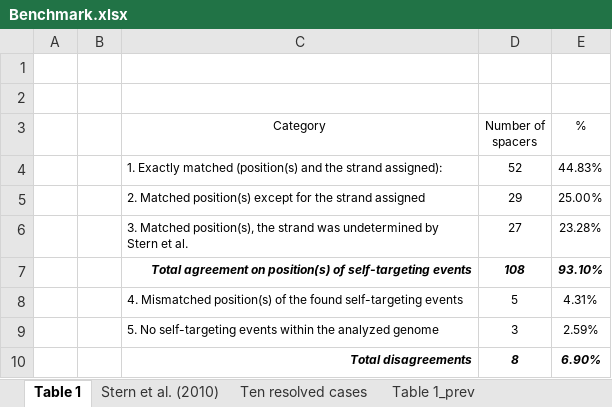
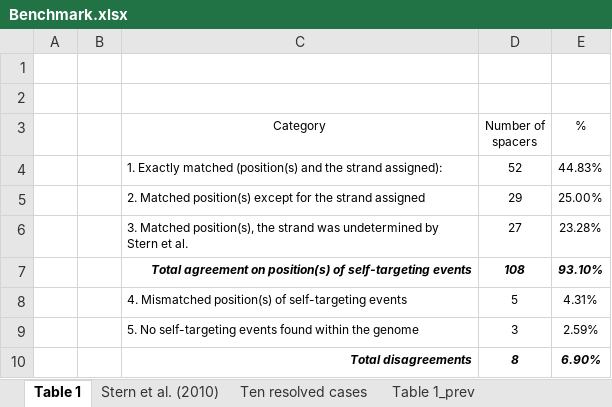
Before and after one commit to tlensk/Self-targetCRISPR, an Excel workbook: Supplementary Materials/Benchmark.xlsx, sheet Table 1, drawn as a sheet; values as stored, in another font and other column widths than the file's, no borders; the diff names each change by its address in the sheet, - before the commit and + after, or states it on an @@ line.

Commit message:
Add files via upload

```diff
--- a/Supplementary Materials/Benchmark.xlsx (sheet Table 1)
+++ b/Supplementary Materials/Benchmark.xlsx (sheet Table 1)
-C8 (Category): …position(s) of the found self-targeting events
+C8 (Category): …position(s) of self-targeting events
-C9 (Category): …self-targeting events within the analyzed genome
+C9 (Category): …self-targeting events found within the genome
```
